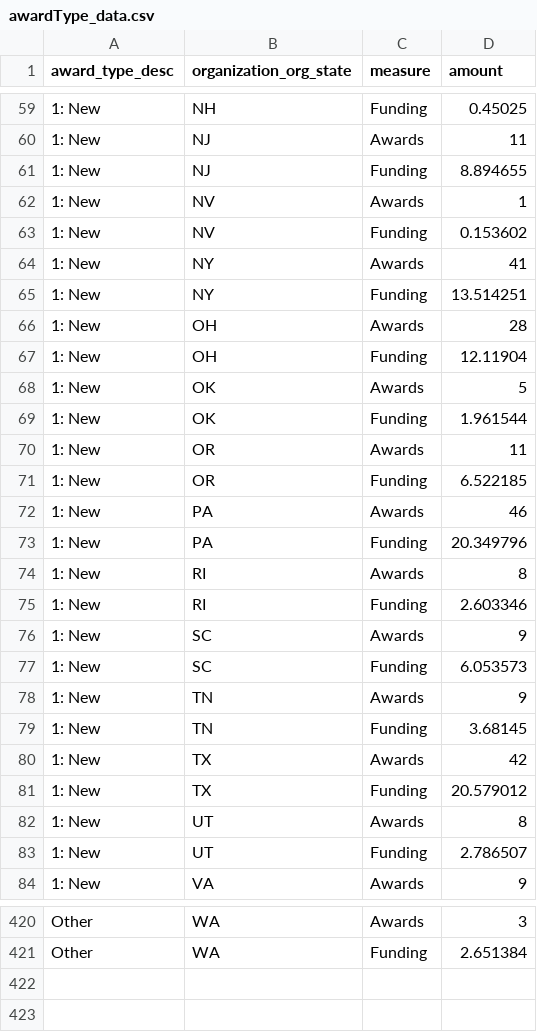
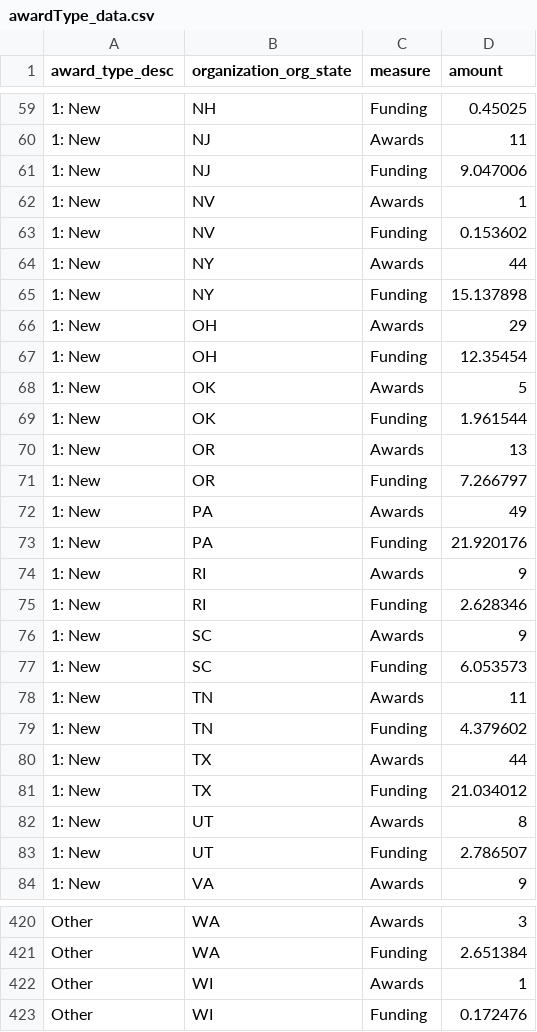
Before and after one commit to christopherBelter/reporter_states, a CSV file: data/awardType_data.csv, drawn as a sheet; only a part is shown, gaps mark what is left out; the diff covers the shown part only.

```diff
--- a/data/awardType_data.csv
+++ b/data/awardType_data.csv
@@ -60,23 +60,23 @@
 "1: New","NJ","Awards",11
-"1: New","NJ","Funding",8.894655
+"1: New","NJ","Funding",9.047006
 "1: New","NV","Awards",1
 "1: New","NV","Funding",0.153602
-"1: New","NY","Awards",41
-"1: New","NY","Funding",13.514251
-"1: New","OH","Awards",28
-"1: New","OH","Funding",12.11904
+"1: New","NY","Awards",44
+"1: New","NY","Funding",15.137898
+"1: New","OH","Awards",29
+"1: New","OH","Funding",12.35454
 "1: New","OK","Awards",5
 "1: New","OK","Funding",1.961544
-"1: New","OR","Awards",11
-"1: New","OR","Funding",6.522185
-"1: New","PA","Awards",46
-"1: New","PA","Funding",20.349796
-"1: New","RI","Awards",8
-"1: New","RI","Funding",2.603346
+"1: New","OR","Awards",13
+"1: New","OR","Funding",7.266797
+"1: New","PA","Awards",49
+"1: New","PA","Funding",21.920176
+"1: New","RI","Awards",9
+"1: New","RI","Funding",2.628346
 "1: New","SC","Awards",9
 "1: New","SC","Funding",6.053573
-"1: New","TN","Awards",9
-"1: New","TN","Funding",3.68145
-"1: New","TX","Awards",42
-"1: New","TX","Funding",20.579012
+"1: New","TN","Awards",11
+"1: New","TN","Funding",4.379602
+"1: New","TX","Awards",44
+"1: New","TX","Funding",21.034012
 "1: New","UT","Awards",8
@@ -421 +421,3 @@
 "Other","WA","Funding",2.651384
+"Other","WI","Awards",1
+"Other","WI","Funding",0.172476
```
Also changed, not shown: 84 edited cells elsewhere in this file, data/branch_theme_data.csv, data/crosscut_data.csv, 7 other files.
